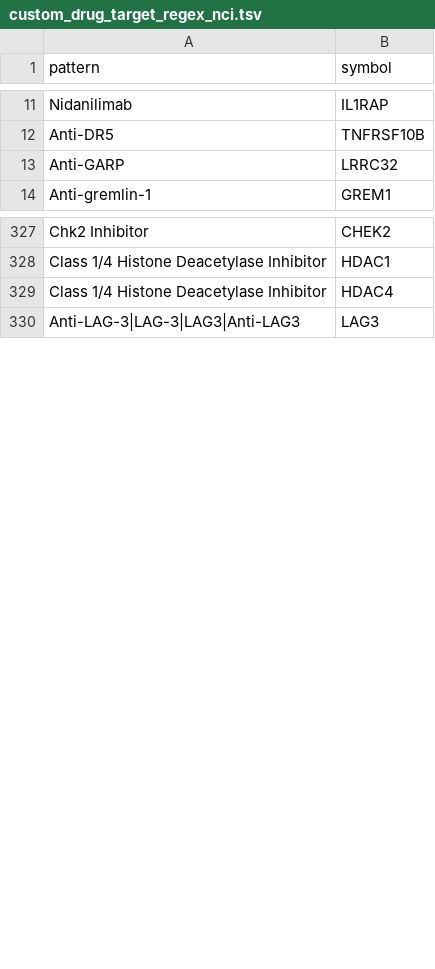
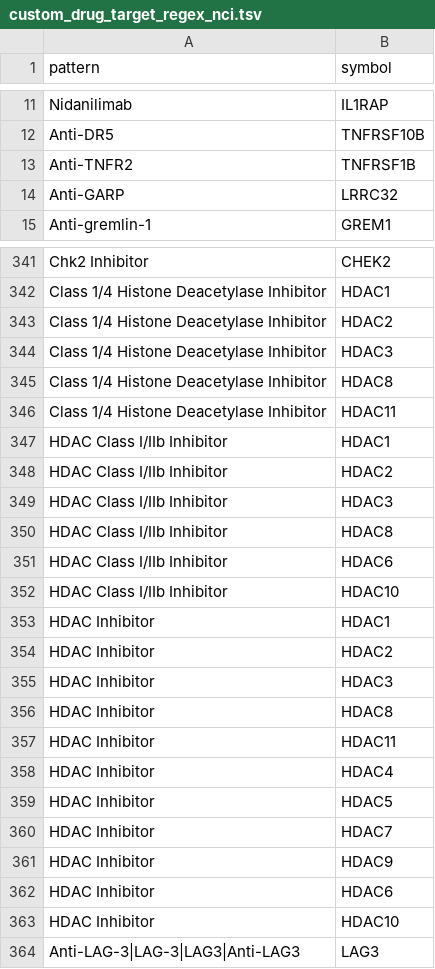
Before and after one commit to sigven/pharmOncoX, a TSV file: data-raw/custom_drug_target_regex_nci.tsv, drawn as a sheet; only a part is shown, gaps mark what is left out; the diff covers the shown part only.

```diff
--- a/data-raw/custom_drug_target_regex_nci.tsv
+++ b/data-raw/custom_drug_target_regex_nci.tsv
@@ -12,2 +12,3 @@ Nidanilimab	IL1RAP
 Anti-DR5	TNFRSF10B
+Anti-TNFR2	TNFRSF1B
 Anti-GARP	LRRC32
@@ -328,3 +342,23 @@ Chk2 Inhibitor	CHEK2
 Class 1/4 Histone Deacetylase Inhibitor	HDAC1
-Class 1/4 Histone Deacetylase Inhibitor	HDAC4
+Class 1/4 Histone Deacetylase Inhibitor	HDAC2
+Class 1/4 Histone Deacetylase Inhibitor	HDAC3
+Class 1/4 Histone Deacetylase Inhibitor	HDAC8
+Class 1/4 Histone Deacetylase Inhibitor	HDAC11
+HDAC Class I/IIb Inhibitor	HDAC1
+HDAC Class I/IIb Inhibitor	HDAC2
+HDAC Class I/IIb Inhibitor	HDAC3
+HDAC Class I/IIb Inhibitor	HDAC8
+HDAC Class I/IIb Inhibitor	HDAC6
+HDAC Class I/IIb Inhibitor	HDAC10
+HDAC Inhibitor	HDAC1
+HDAC Inhibitor	HDAC2
+HDAC Inhibitor	HDAC3
+HDAC Inhibitor	HDAC8
+HDAC Inhibitor	HDAC11
+HDAC Inhibitor	HDAC4
+HDAC Inhibitor	HDAC5
+HDAC Inhibitor	HDAC7
+HDAC Inhibitor	HDAC9
+HDAC Inhibitor	HDAC6
+HDAC Inhibitor	HDAC10
 Anti-LAG-3|LAG-3|LAG3|Anti-LAG3	LAG3
```
Also changed, not shown: 25 added rows and 2 edited cells elsewhere in this file, 31 other files.
